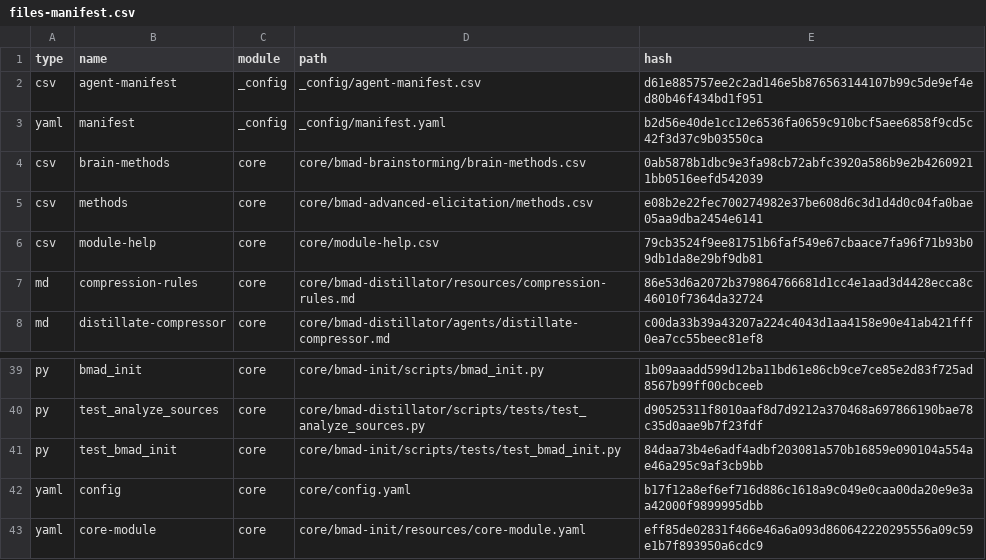
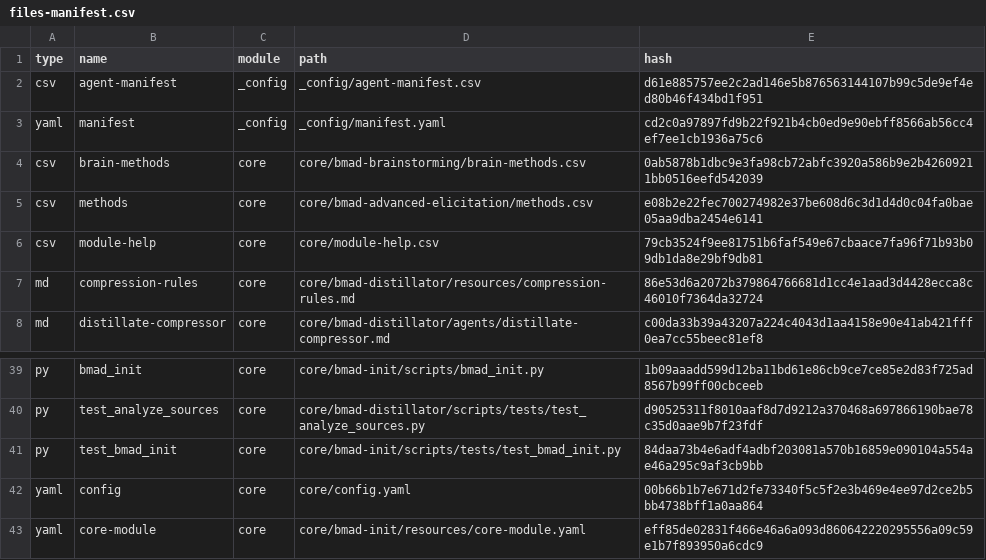
Before and after one commit to jdelosreyes31/milly-maker, a CSV file: _bmad/_config/files-manifest.csv, drawn as a sheet; only a part is shown, gaps mark what is left out.

```diff
--- a/_bmad/_config/files-manifest.csv
+++ b/_bmad/_config/files-manifest.csv
@@ -2,3 +2,3 @@ type,name,module,path,hash
 "csv","agent-manifest","_config","_config/agent-manifest.csv","d61e885757ee2c2ad146e5b876563144107b99c5de9ef4ed80b46f434bd1f951"
-"yaml","manifest","_config","_config/manifest.yaml","b2d56e40de1cc12e6536fa0659c910bcf5aee6858f9cd5c42f3d37c9b03550ca"
+"yaml","manifest","_config","_config/manifest.yaml","cd2c0a97897fd9b22f921b4cb0ed9e90ebff8566ab56cc4ef7ee1cb1936a75c6"
 "csv","brain-methods","core","core/bmad-brainstorming/brain-methods.csv","0ab5878b1dbc9e3fa98cb72abfc3920a586b9e2b42609211bb0516eefd542039"
@@ -41,3 +41,3 @@ type,name,module,path,hash
 "py","test_bmad_init","core","core/bmad-init/scripts/tests/test_bmad_init.py","84daa73b4e6adf4adbf203081a570b16859e090104a554ae46a295c9af3cb9bb"
-"yaml","config","core","core/config.yaml","b17f12a8ef6ef716d886c1618a9c049e0caa00da20e9e3aa42000f9899995dbb"
+"yaml","config","core","core/config.yaml","00b66b1b7e671d2fe73340f5c5f2e3b469e4ee97d2ce2b5bb4738bff1a0aa864"
 "yaml","core-module","core","core/bmad-init/resources/core-module.yaml","eff85de02831f466e46a6a093d860642220295556a09c59e1b7f893950a6cdc9"
```
Also changed, not shown: 30 other files.
